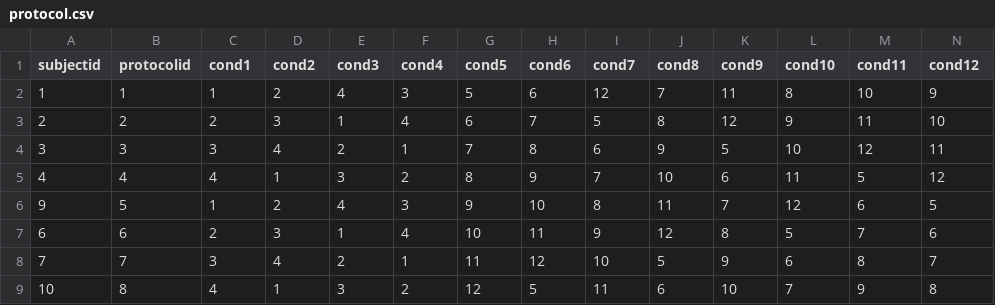
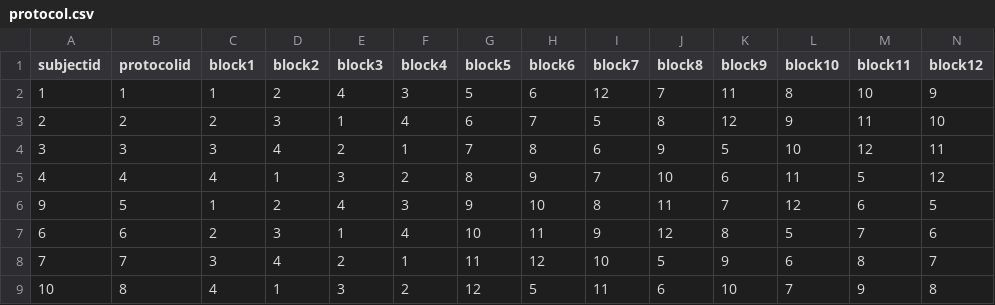
Before and after one commit to germangh/batman, a CSV file: +batman/data/protocol.csv, drawn as a sheet.

Commit message:
FIX: wrong mapping of blocks to condition IDS

```diff
--- a/+batman/data/protocol.csv
+++ b/+batman/data/protocol.csv
@@ -1,2 +1,2 @@
-subjectid,protocolid,cond1,cond2,cond3,cond4,cond5,cond6,cond7,cond8,cond9,cond10,cond11,cond12
+subjectid,protocolid,block1,block2,block3,block4,block5,block6,block7,block8,block9,block10,block11,block12
 1,1,1,2,4,3,5,6,12,7,11,8,10,9
```
Also changed, not shown: 11 other files.
